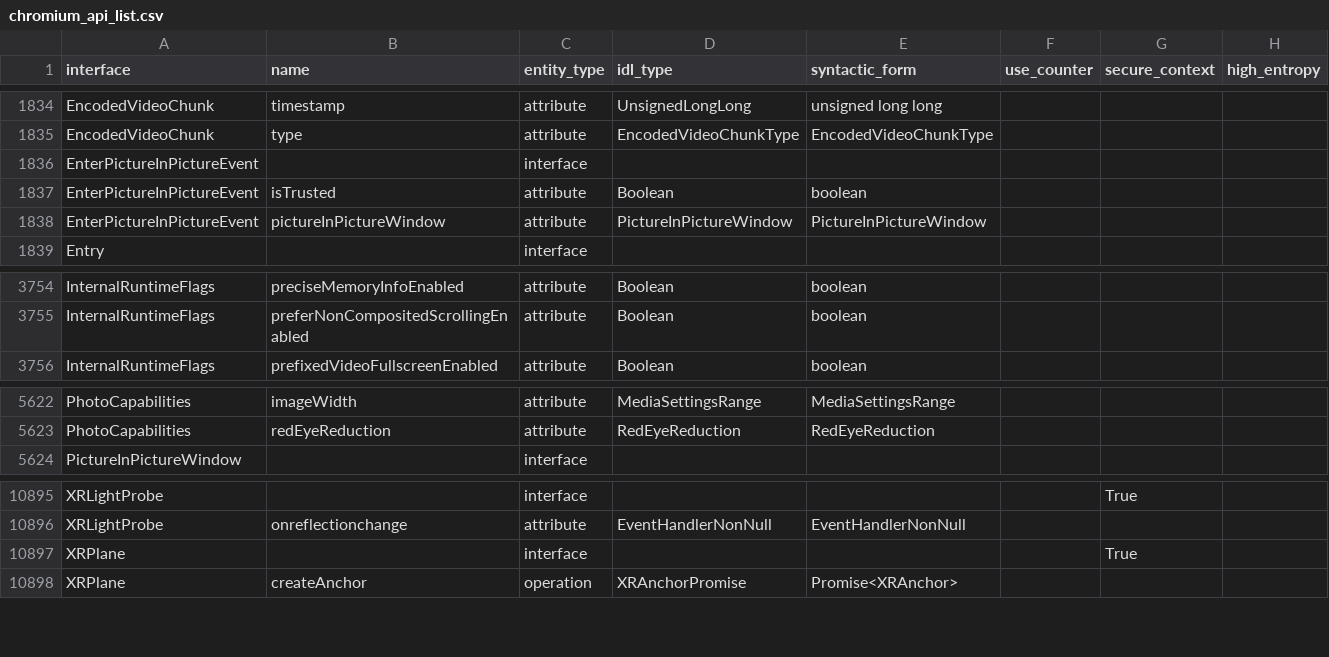
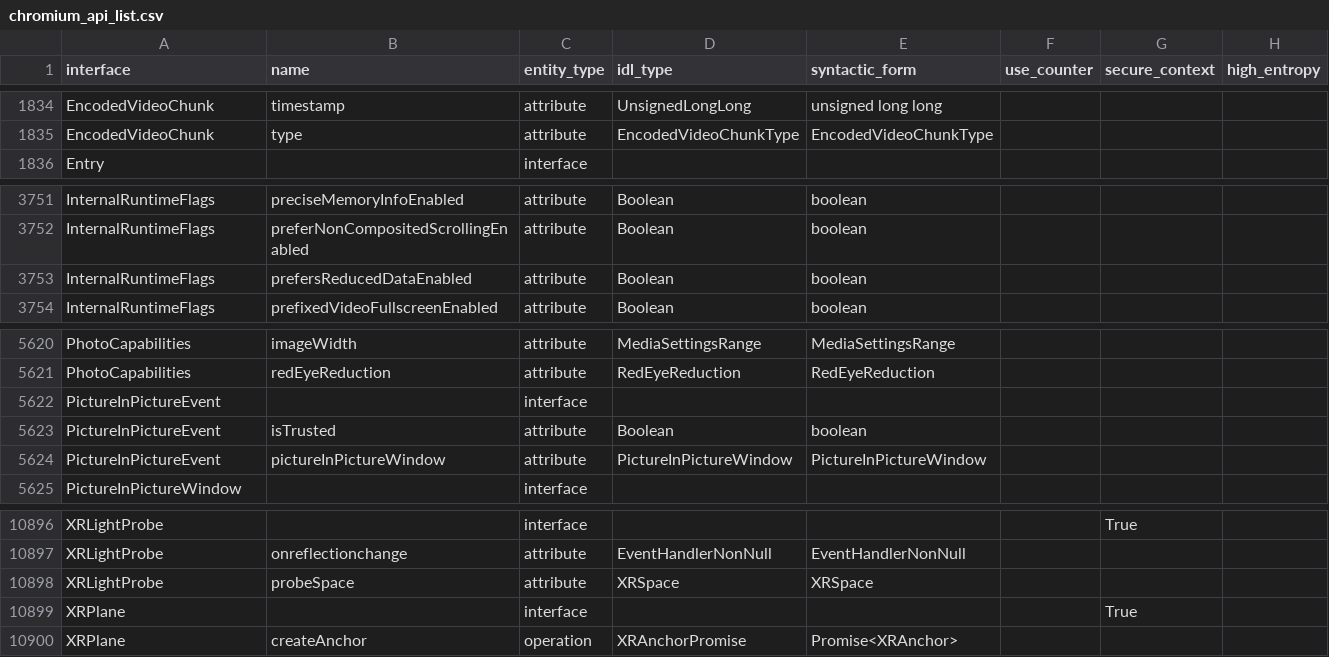
Before and after one commit to asankah/chromium-api-list, a CSV file: chromium_api_list.csv, drawn as a sheet; only a part is shown, gaps mark what is left out.

Commit message:
Blink API list update from refs/heads/master@{#779720}
Source Chromium revision is https://crrev.com/652aacddc11f93951ae24e5450c5bb2a83ca7a5a

See https://github.com/asankah/chromium-api-list for details on how the
list was generated.

```diff
--- a/chromium_api_list.csv
+++ b/chromium_api_list.csv
@@ -1835,5 +1835,2 @@ EncodedVideoChunk,timestamp,attribute,UnsignedLongLong,unsigned long long,,,
 EncodedVideoChunk,type,attribute,EncodedVideoChunkType,EncodedVideoChunkType,,,
-EnterPictureInPictureEvent,,interface,,,,,
-EnterPictureInPictureEvent,isTrusted,attribute,Boolean,boolean,,,
-EnterPictureInPictureEvent,pictureInPictureWindow,attribute,PictureInPictureWindow,PictureInPictureWindow,,,
 Entry,,interface,,,,,
@@ -3755,2 +3752,3 @@ InternalRuntimeFlags,preciseMemoryInfoEnabled,attribute,Boolean,boolean,,,
 InternalRuntimeFlags,preferNonCompositedScrollingEnabled,attribute,Boolean,boolean,,,
+InternalRuntimeFlags,prefersReducedDataEnabled,attribute,Boolean,boolean,,,
 InternalRuntimeFlags,prefixedVideoFullscreenEnabled,attribute,Boolean,boolean,,,
@@ -5623,2 +5621,5 @@ PhotoCapabilities,imageWidth,attribute,MediaSettingsRange,MediaSettingsRange,,,
 PhotoCapabilities,redEyeReduction,attribute,RedEyeReduction,RedEyeReduction,,,
+PictureInPictureEvent,,interface,,,,,
+PictureInPictureEvent,isTrusted,attribute,Boolean,boolean,,,
+PictureInPictureEvent,pictureInPictureWindow,attribute,PictureInPictureWindow,PictureInPictureWindow,,,
 PictureInPictureWindow,,interface,,,,,
@@ -10896,2 +10897,3 @@ XRLightProbe,,interface,,,,True,
 XRLightProbe,onreflectionchange,attribute,EventHandlerNonNull,EventHandlerNonNull,,,
+XRLightProbe,probeSpace,attribute,XRSpace,XRSpace,,,
 XRPlane,,interface,,,,True,
```
